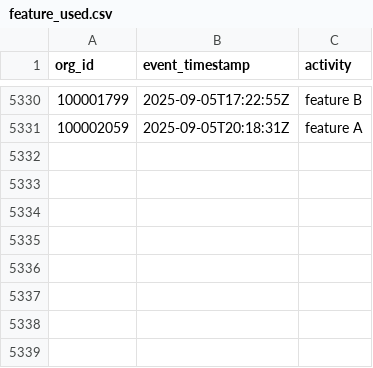
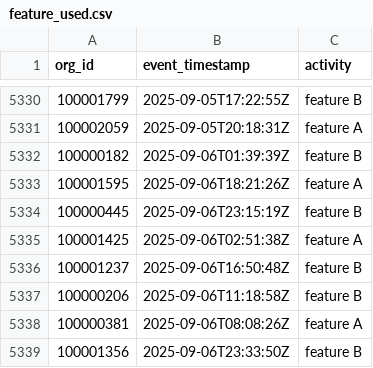
Before and after one commit to datafold/demo, a CSV file: datagen/feature_used.csv, drawn as a sheet; only a part is shown, gaps mark what is left out.

```diff
--- a/datagen/feature_used.csv
+++ b/datagen/feature_used.csv
@@ -5331 +5331,9 @@ org_id,event_timestamp,activity
 100002059,2025-09-05T20:18:31Z,feature A
+100000182,2025-09-06T01:39:39Z,feature B
+100001595,2025-09-06T18:21:26Z,feature A
+100000445,2025-09-06T23:15:19Z,feature B
+100001425,2025-09-06T02:51:38Z,feature A
+100001237,2025-09-06T16:50:48Z,feature B
+100000206,2025-09-06T11:18:58Z,feature B
+100000381,2025-09-06T08:08:26Z,feature A
+100001356,2025-09-06T23:33:50Z,feature B
```
Also changed, not shown: datagen/feature_used_broken.csv, datagen/user_created.csv, 12 other files.
